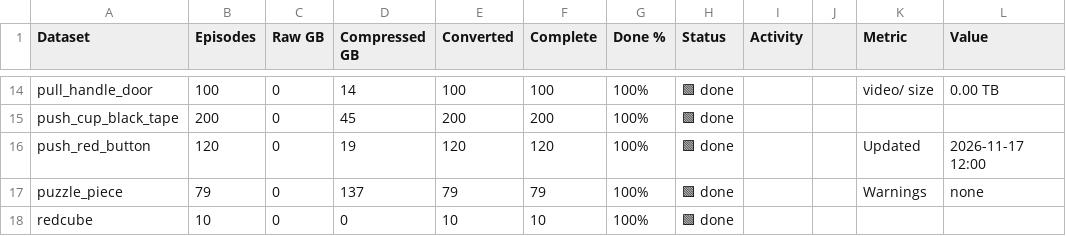
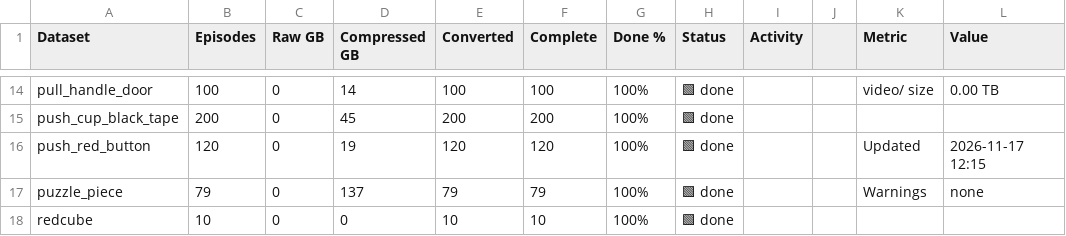
Before and after one commit to shantanuparab-tr/mcap-conversion-progress, a CSV file: progress.csv, drawn as a sheet; only a part is shown, gaps mark what is left out.

Commit message:
progress 2026-11-17T12:15

```diff
--- a/progress.csv
+++ b/progress.csv
@@ -15,3 +15,3 @@ pull_handle_door,100,0,14,100,100,100%,🟩 done,,,video/ size,0.00 TB
 push_cup_black_tape,200,0,45,200,200,100%,🟩 done,,,,
-push_red_button,120,0,19,120,120,100%,🟩 done,,,Updated,2026-11-17 12:00
+push_red_button,120,0,19,120,120,100%,🟩 done,,,Updated,2026-11-17 12:15
 puzzle_piece,79,0,137,79,79,100%,🟩 done,,,Warnings,none
```
